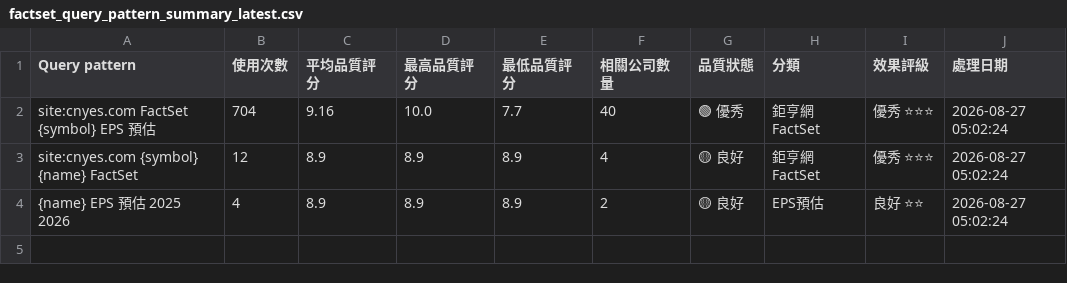
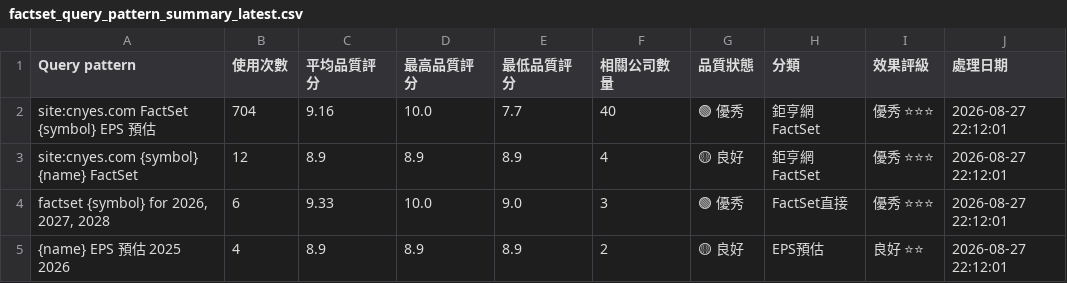
Before and after one commit to wenchiehlee/GoogleSearch.Factset, a CSV file: data/reports/factset_query_pattern_summary_latest.csv, drawn as a sheet.

```diff
--- a/data/reports/factset_query_pattern_summary_latest.csv
+++ b/data/reports/factset_query_pattern_summary_latest.csv
@@ -1,4 +1,5 @@
 Query pattern,使用次數,平均品質評分,最高品質評分,最低品質評分,相關公司數量,品質狀態,分類,效果評級,處理日期
-site:cnyes.com FactSet {symbol} EPS 預估,704,9.16,10.0,7.7,40,🟢 優秀,鉅亨網FactSet,優秀 ⭐⭐⭐,2026-08-27 05:02:24
-site:cnyes.com {symbol} {name} FactSet,12,8.9,8.9,8.9,4,🟡 良好,鉅亨網FactSet,優秀 ⭐⭐⭐,2026-08-27 05:02:24
-{name} EPS 預估 2025 2026,4,8.9,8.9,8.9,2,🟡 良好,EPS預估,良好 ⭐⭐,2026-08-27 05:02:24
+site:cnyes.com FactSet {symbol} EPS 預估,704,9.16,10.0,7.7,40,🟢 優秀,鉅亨網FactSet,優秀 ⭐⭐⭐,2026-08-27 22:12:01
+site:cnyes.com {symbol} {name} FactSet,12,8.9,8.9,8.9,4,🟡 良好,鉅亨網FactSet,優秀 ⭐⭐⭐,2026-08-27 22:12:01
+"factset {symbol} for 2026, 2027, 2028",6,9.33,10.0,9.0,3,🟢 優秀,FactSet直接,優秀 ⭐⭐⭐,2026-08-27 22:12:01
+{name} EPS 預估 2025 2026,4,8.9,8.9,8.9,2,🟡 良好,EPS預估,良好 ⭐⭐,2026-08-27 22:12:01
```
Also changed, not shown: 1 other file.
